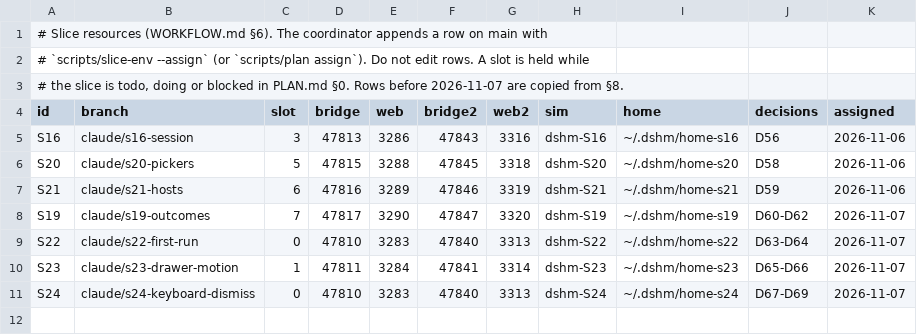
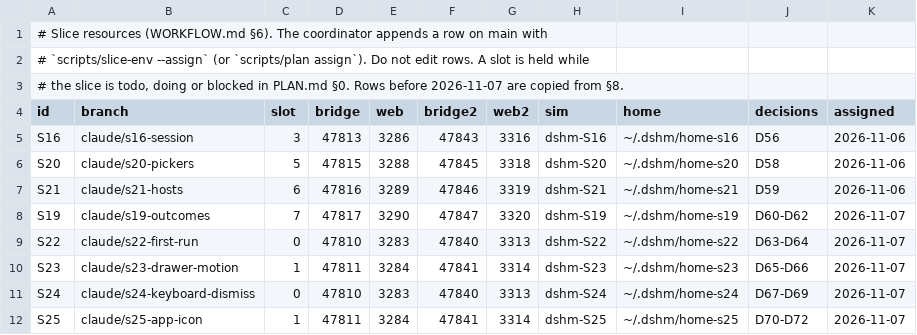
Before and after one commit to laichang/dsh-mobile, a TSV file: scripts/resources.tsv, drawn as a sheet.

```diff
--- a/scripts/resources.tsv
+++ b/scripts/resources.tsv
@@ -11 +11,2 @@ S23	claude/s23-drawer-motion	1	47811	3284	47841	3314	dshm-S23	~/.dshm/home-s23	D
 S24	claude/s24-keyboard-dismiss	0	47810	3283	47840	3313	dshm-S24	~/.dshm/home-s24	D67-D69	2026-11-07
+S25	claude/s25-app-icon	1	47811	3284	47841	3314	dshm-S25	~/.dshm/home-s25	D70-D72	2026-11-07
```
Also changed, not shown: 1 other file.
